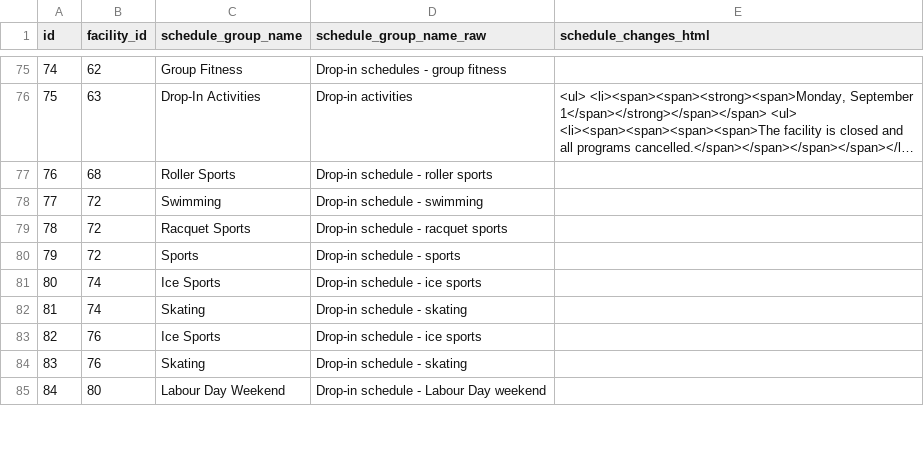
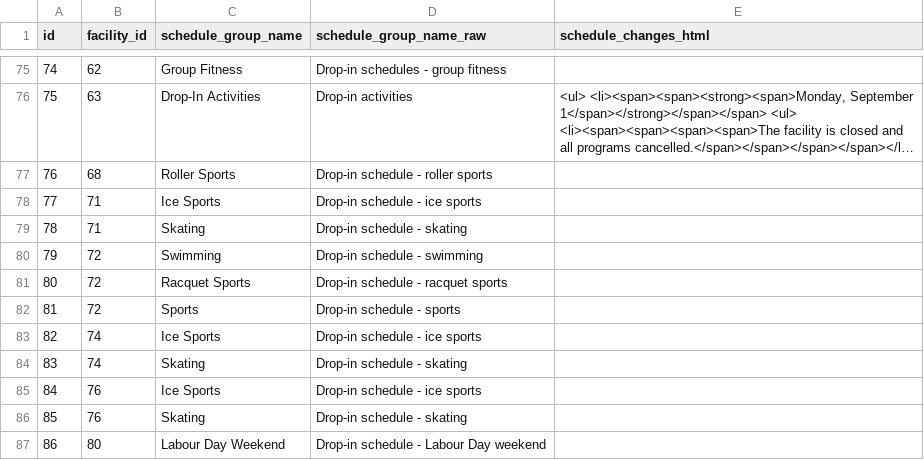
Before and after one commit to pgaskin/orec2, a CSV file: schedule_groups.csv, drawn as a sheet; only a part is shown, gaps mark what is left out; long unchanged cells end in …; addresses are those after the commit; the diff names each change by its address in the sheet, - before the commit and + after, or states it on an @@ line.

```diff
--- a/schedule_groups.csv
+++ b/schedule_groups.csv
+row 78: 77 | 71 | Ice Sports | Drop-in schedule - ice sports
+row 79: 78 | 71 | Skating | Drop-in schedule - skating
@@ column A (id) renumbered from row 80 down @@
```
Also changed, not shown: activities.csv, facilities.csv, 3 other files.
